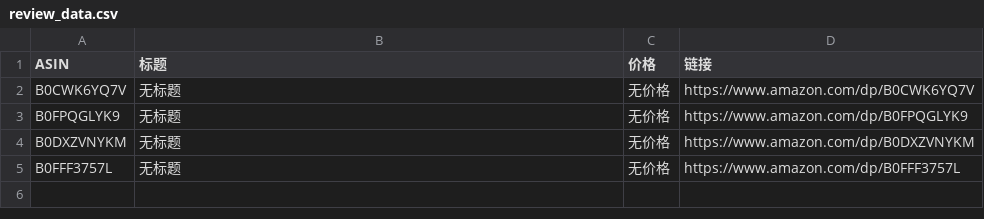
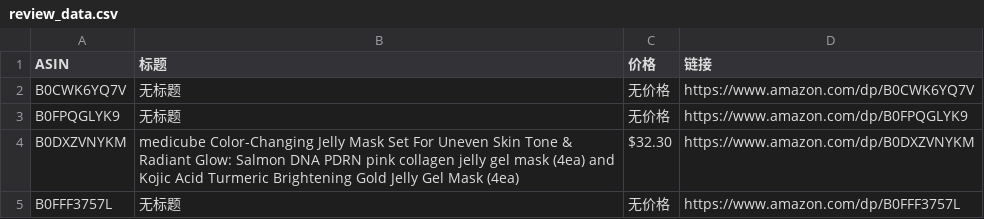
Before and after one commit to wekede01-crypto/Cursor-Review, a CSV file: review_data.csv, drawn as a sheet.

```diff
--- a/review_data.csv
+++ b/review_data.csv
@@ -3,3 +3,3 @@ B0CWK6YQ7V,无标题,无价格,https://www.amazon.com/dp/B0CWK6YQ7V
 B0FPQGLYK9,无标题,无价格,https://www.amazon.com/dp/B0FPQGLYK9
-B0DXZVNYKM,无标题,无价格,https://www.amazon.com/dp/B0DXZVNYKM
+B0DXZVNYKM,medicube Color-Changing Jelly Mask Set For Uneven Skin Tone & Radiant Glow: Salmon DNA PDRN pink collagen jelly gel mask (4ea) and Kojic Acid Turmeric Brightening Gold Jelly Gel Mask (4ea),$32.30,https://www.amazon.com/dp/B0DXZVNYKM
 B0FFF3757L,无标题,无价格,https://www.amazon.com/dp/B0FFF3757L
```
Also changed, not shown: 1 other file.
